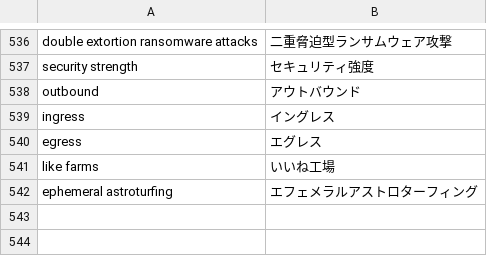
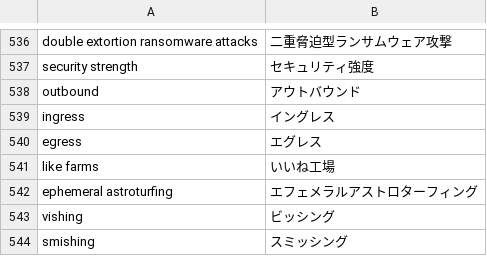
Before and after one commit to SaitoLab/security_words, a CSV file: security_words.csv, drawn as a sheet; only a part is shown, gaps mark what is left out.

Commit message:
Update security_words.csv

```diff
--- a/security_words.csv
+++ b/security_words.csv
@@ -542 +542,3 @@ like farms,いいね工場
 ephemeral astroturﬁng,エフェメラルアストロターフィング
+vishing, ビッシング
+smishing, スミッシング
```
